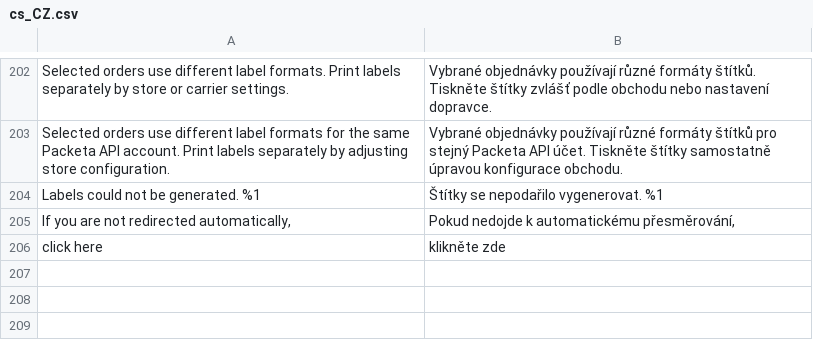
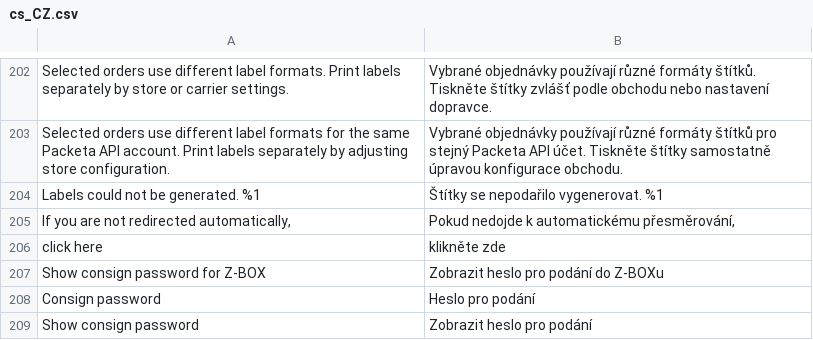
Before and after one commit to Zasilkovna/magento2, a CSV file: Packetery/Checkout/i18n/cs_CZ.csv, drawn as a sheet; only a part is shown, gaps mark what is left out; the diff names each change by its address in the sheet, - before the commit and + after, or states it on an @@ line.

Commit message:
PES-3150: add consign password functionality for Z-BOX

```diff
--- a/Packetery/Checkout/i18n/cs_CZ.csv
+++ b/Packetery/Checkout/i18n/cs_CZ.csv
+row 207: Show consign password for Z-BOX | Zobrazit heslo pro podání do Z-BOXu
+row 208: Consign password | Heslo pro podání
+row 209: Show consign password | Zobrazit heslo pro podání
```
Also changed, not shown: Packetery/Checkout/i18n/en_GB.csv, Packetery/Checkout/i18n/sk_SK.csv, 19 other files.
